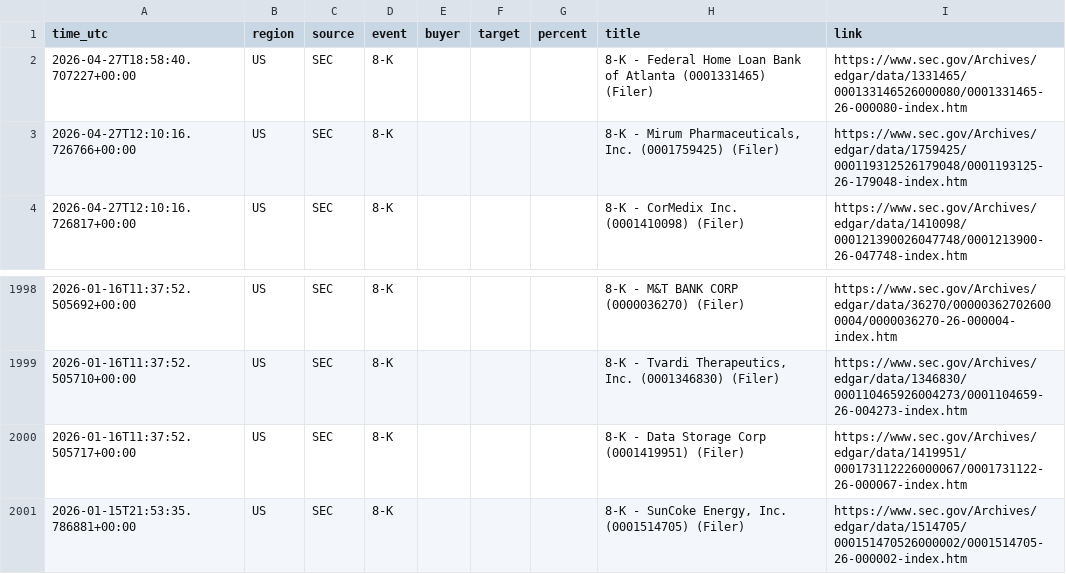
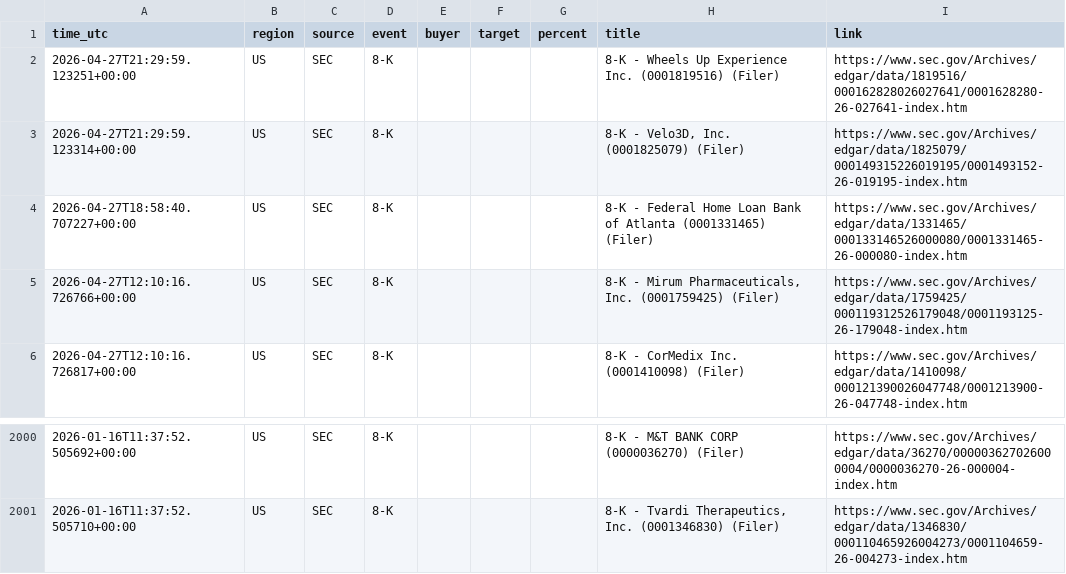
Before and after one commit to 495m5mghnv-arch/StakeWatch-, a CSV file: docs/events.csv, drawn as a sheet; only a part is shown, gaps mark what is left out; removed rows and columns are numbered as before the commit, all else as after; the diff names each change by its address in the sheet, - before the commit and + after, or states it on an @@ line.

Commit message:
Update SEC data

```diff
--- a/docs/events.csv
+++ b/docs/events.csv
+row 2: 2026-04-27T21:29:59.123251+00:00 | US | SEC | 8-K |  |  |  | 8-K - Wheels Up Experience Inc. (0001819516) (Filer) | https://www.sec.gov/Archives/edgar/data/1819516/000162828026027641/0001628280-26-027641-index.htm
+row 3: 2026-04-27T21:29:59.123314+00:00 | US | SEC | 8-K |  |  |  | 8-K - Velo3D, Inc. (0001825079) (Filer) | https://www.sec.gov/Archives/edgar/data/1825079/000149315226019195/0001493152-26-019195-index.htm
-row 2000: 2026-01-16T11:37:52.505717+00:00 | US | SEC | 8-K |  |  |  | 8-K - Data Storage Corp (0001419951) (Filer) | https://www.sec.gov/Archives/edgar/data/1419951/000173112226000067/0001731122-26-000067-index.htm
-row 2001: 2026-01-15T21:53:35.786881+00:00 | US | SEC | 8-K |  |  |  | 8-K - SunCoke Energy, Inc. (0001514705) (Filer) | https://www.sec.gov/Archives/edgar/data/1514705/000151470526000002/0001514705-26-000002-index.htm
```
Also changed, not shown: events.csv, 3 other files.
